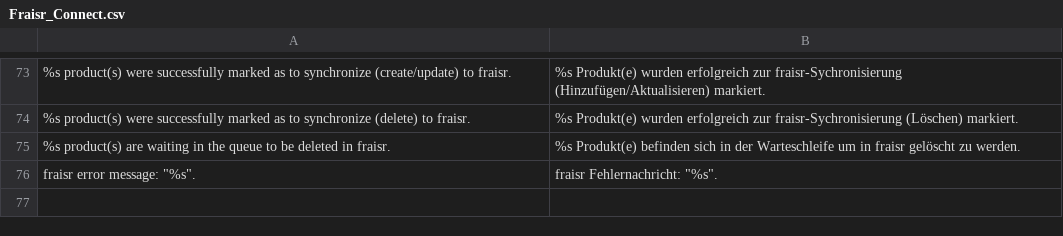
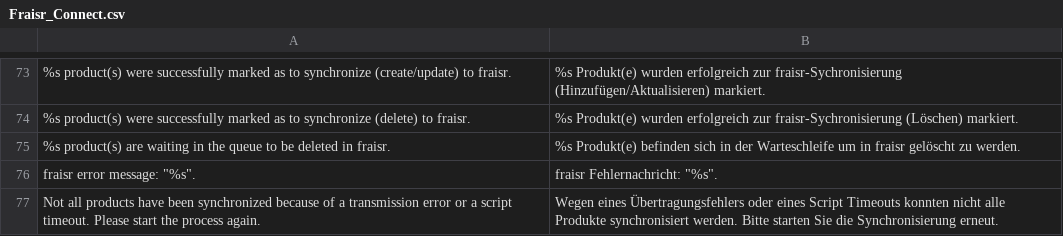
Before and after one commit to fraisr/magento-fraisr, a CSV file: app/locale/de_DE/Fraisr_Connect.csv, drawn as a sheet; only a part is shown, gaps mark what is left out; the diff names each change by its address in the sheet, - before the commit and + after, or states it on an @@ line.

Commit message:
#8: Added runtime timeout check

```diff
--- a/app/locale/de_DE/Fraisr_Connect.csv
+++ b/app/locale/de_DE/Fraisr_Connect.csv
+row 77: Not all products have been synchronized because of a transmission error or a script timeout. Please start the process again. | Wegen eines Übertragungsfehlers oder eines Script Timeouts konnten nicht alle Produkte synchronisiert werden. Bitte starten Sie die Synchronisierung erneut.
```
Also changed, not shown: app/locale/en_US/Fraisr_Connect.csv, 5 other files.
